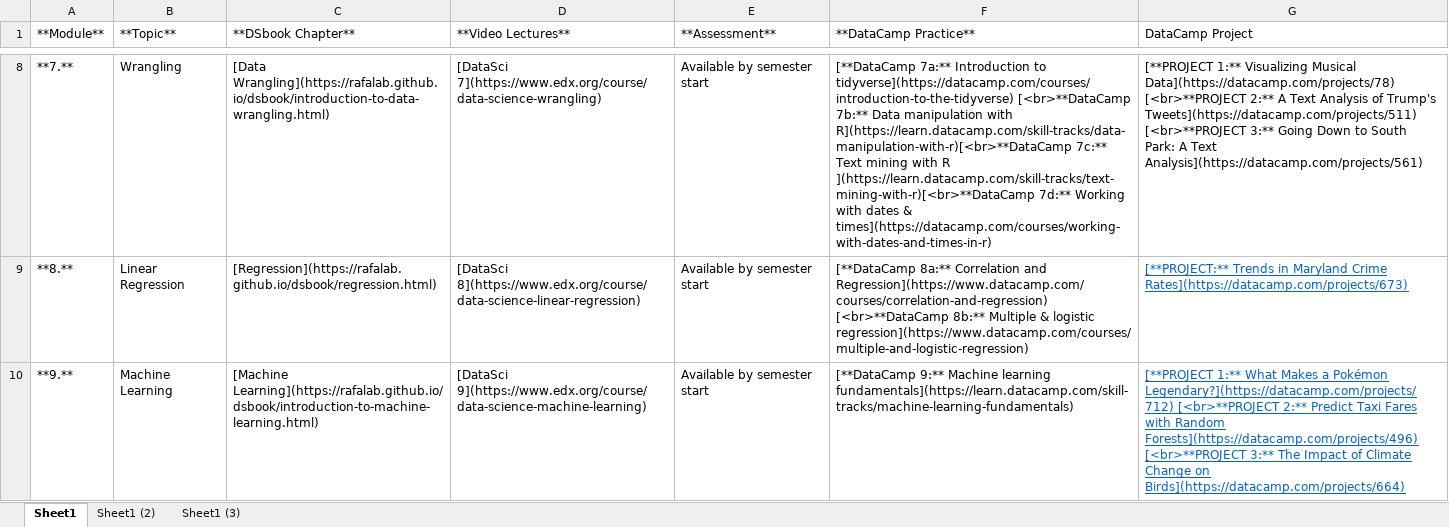
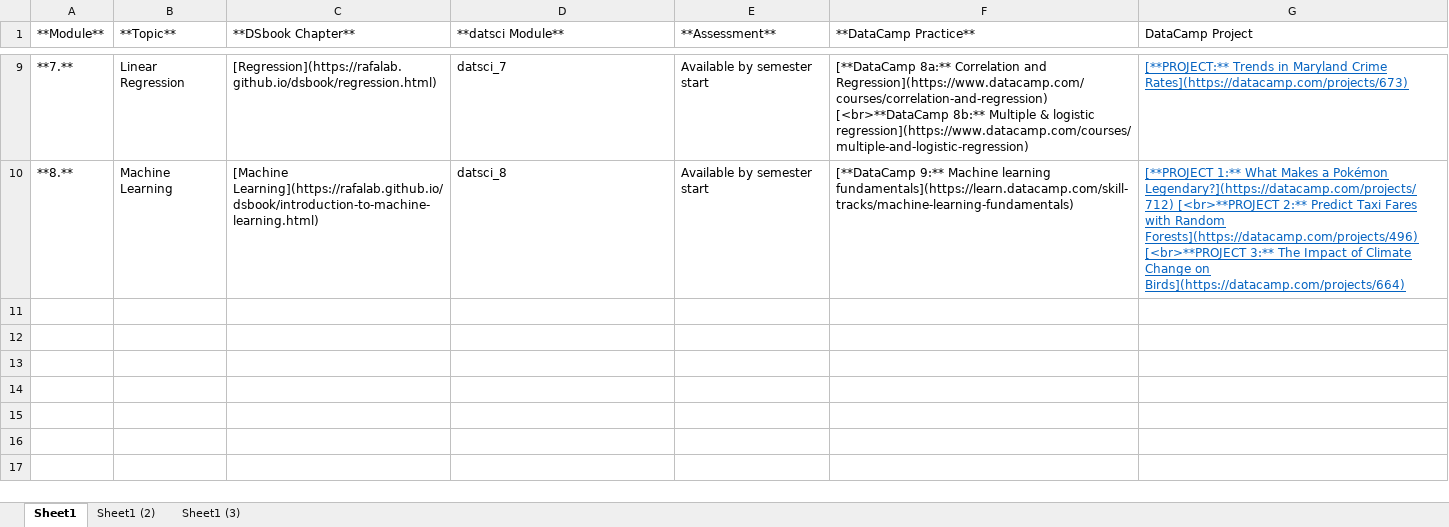
Before and after one commit to FUenal/dataism, an Excel workbook: docs/LectureSpring2019.xlsx, sheet Sheet1, drawn as a sheet; only a part is shown, gaps mark what is left out; values as stored, in another font and other column widths than the file's, no borders; removed rows and columns are numbered as before the commit, all else as after; the diff covers the shown part only; the diff names each change by its address in the sheet, - before the commit and + after, or states it on an @@ line.

```diff
--- a/docs/LectureSpring2019.xlsx (sheet Sheet1)
+++ b/docs/LectureSpring2019.xlsx (sheet Sheet1)
-D1: **Video Lectures**
+D1: **datsci Module**
-B9 (**Topic**): Wrangling
+B9 (**Topic**): Linear Regression
-C9 (**DSbook Chapter**): [Data Wrangling](https://rafalab.github.io/dsbook/introduction-to-data-wrangling.html)
+C9 (**DSbook Chapter**): [Regression](https://rafalab.github.io/dsbook/regression.html)
-D9 (**datsci Module**): [DataSci 7](https://www.edx.org/course/data-science-wrangling)
+D9 (**datsci Module**): datsci_7
-F9 (**DataCamp Practice**): [**DataCamp 7a:** Introduction to tidyverse](https://datacamp.com/courses/introduction-to-the-tidyverse) [<br>**DataCamp 7b:** Data manipulation with R](https://learn.datacamp.com/skill-tracks/data-manipulation-with-r)[<br>**DataCamp 7c:** Text mining with R ](https://learn.datacamp.com/skill-tracks/text-mining-with-r)[<br>**DataCamp 7d:** Working with dates & times](https://datacamp.com/courses/working-with-dates-and-times-in-r)
+F9 (**DataCamp Practice**): [**DataCamp 8a:** Correlation and Regression](https://www.datacamp.com/courses/correlation-and-regression) [<br>**DataCamp 8b:** Multiple & logistic regression](https://www.datacamp.com/courses/multiple-and-logistic-regression)
-G9 (DataCamp Project): [**PROJECT 1:** Visualizing Musical Data](https://datacamp.com/projects/78) [<br>**PROJECT 2:** A Text Analysis of Trump's Tweets](https://datacamp.com/projects/511) [<br>**PROJECT 3:** Going Down to South Park: A Text Analysis](https://datacamp.com/projects/561)
+G9 (DataCamp Project): [**PROJECT:** Trends in Maryland Crime Rates](https://datacamp.com/projects/673)
@@ G9 underline: off → on, text colour: black → #0563C1 @@
-B10 (**Topic**): Linear Regression
+B10 (**Topic**): Machine Learning
-C10 (**DSbook Chapter**): [Regression](https://rafalab.github.io/dsbook/regression.html)
+C10 (**DSbook Chapter**): [Machine Learning](https://rafalab.github.io/dsbook/introduction-to-machine-learning.html)
-D10 (**datsci Module**): [DataSci 8](https://www.edx.org/course/data-science-linear-regression)
+D10 (**datsci Module**): datsci_8
-F10 (**DataCamp Practice**): [**DataCamp 8a:** Correlation and Regression](https://www.datacamp.com/courses/correlation-and-regression) [<br>**DataCamp 8b:** Multiple & logistic regression](https://www.datacamp.com/courses/multiple-and-logistic-regression)
+F10 (**DataCamp Practice**): [**DataCamp 9:** Machine learning fundamentals](https://learn.datacamp.com/skill-tracks/machine-learning-fundamentals)
-G10 (DataCamp Project): [**PROJECT:** Trends in Maryland Crime Rates](https://datacamp.com/projects/673)
+G10 (DataCamp Project): [**PROJECT 1:** What Makes a Pokémon Legendary?](https://datacamp.com/projects/712) [<br>**PROJECT 2:** Predict Taxi Fares with Random Forests](https://datacamp.com/projects/496) [<br>**PROJECT 3:** The Impact of Climate Change on Birds](https://datacamp.com/projects/664)
-row 10: **9.** | Machine Learning | [Machine Learning](https://rafalab.github.io/dsbook/introduction-to-machine-learning.html) | [DataSci 9](https://www.edx.org/course/data-science-machine-learning) | Available by semester start | [**DataCamp 9:** Machine learning fundamentals](https://learn.datacamp.com/skill-tracks/machine-learning-fundamentals) | [**PROJECT 1:** What Makes a Pokémon Legendary?](https://datacamp.com/projects/712) [<br>**PROJECT 2:** Predict Taxi Fares with Random Forests](https://datacamp.com/projects/496) [<br>**PROJECT 3:** The Impact of Climate Change on Birds](https://datacamp.com/projects/664)
```
Also changed, not shown: 1 added row and 29 edited cells elsewhere in this sheet, LectureSpring2019.xlsx, 35 other files.
